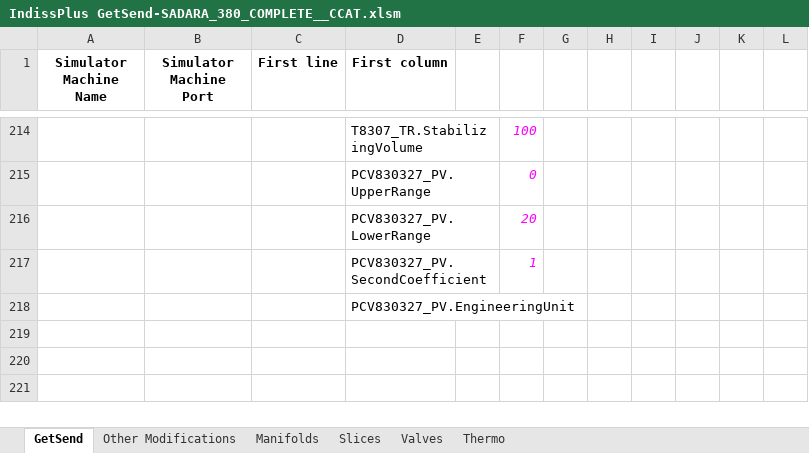
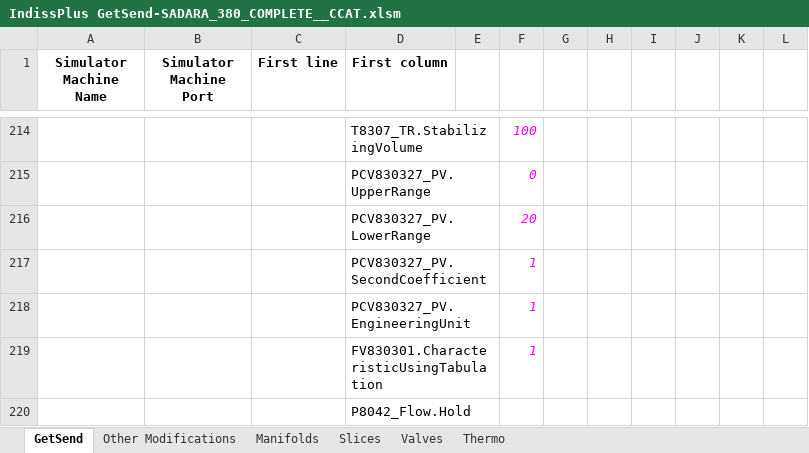
Before and after one commit to Inprocess1/GetSend_380, an Excel workbook: IndissPlus GetSend-SADARA_380_COMPLETE__CCAT.xlsm, sheet GetSend, drawn as a sheet; only a part is shown, gaps mark what is left out; values as stored, in another font and other column widths than the file's, no borders; charts and pictures and conditional formats not drawn; addresses are those after the commit; the diff names each change by its address in the sheet, - before the commit and + after, or states it on an @@ line.

Commit message:
Rev1

```diff
--- a/IndissPlus GetSend-SADARA_380_COMPLETE__CCAT.xlsm (sheet GetSend)
+++ b/IndissPlus GetSend-SADARA_380_COMPLETE__CCAT.xlsm (sheet GetSend)
+row 218:  |  |  | PCV830327_PV.EngineeringUnit |  | 1
+row 219:  |  |  | FV830301.CharacteristicUsingTabulation |  | 1
-D220 (First column): PCV830327_PV.EngineeringUnit
+D220 (First column): P8042_Flow.Hold
```
